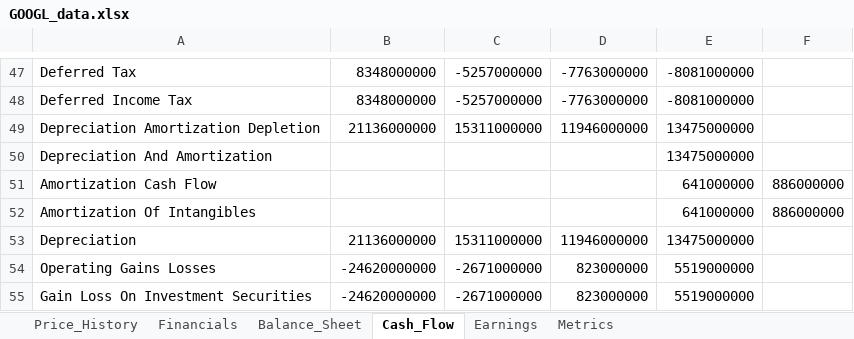
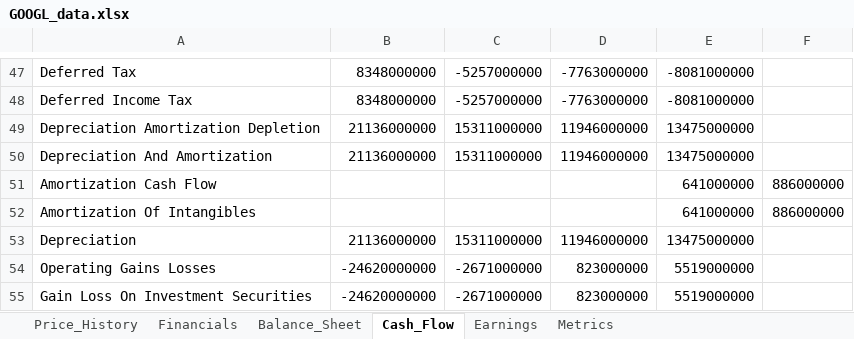
Before and after one commit to Jamesssurfer/StockResearch, an Excel workbook: data/GOOGL_data.xlsx, sheet Cash_Flow, drawn as a sheet; only a part is shown, gaps mark what is left out; values as stored, in another font and other column widths than the file's, no borders; the diff names each change by its address in the sheet, - before the commit and + after, or states it on an @@ line.

```diff
--- a/data/GOOGL_data.xlsx (sheet Cash_Flow)
+++ b/data/GOOGL_data.xlsx (sheet Cash_Flow)
-B50: (empty)
+B50: 21136000000
-C50: (empty)
+C50: 15311000000
-D50: (empty)
+D50: 11946000000
```
Also changed, not shown: sheet Price_History, sheet Metrics, sheet Financials, sheet Balance_Sheet.
